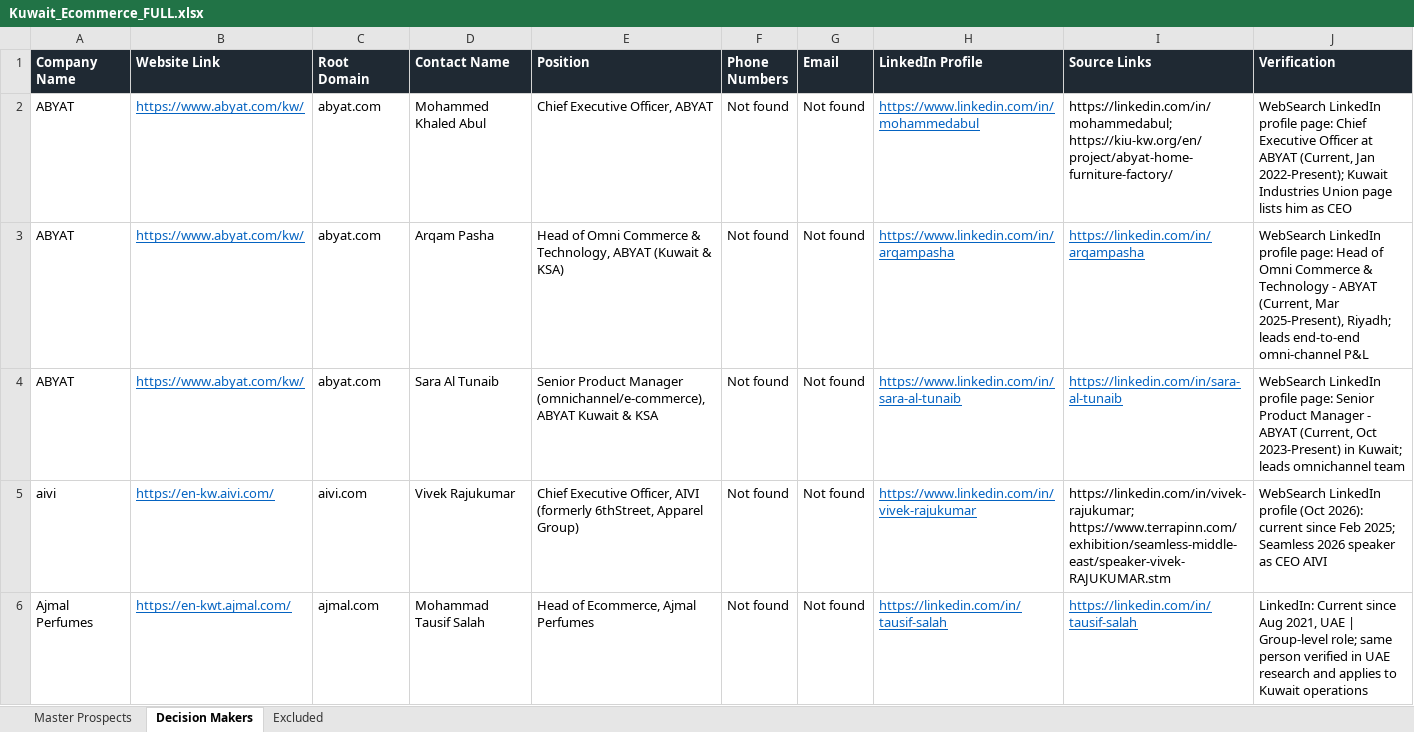
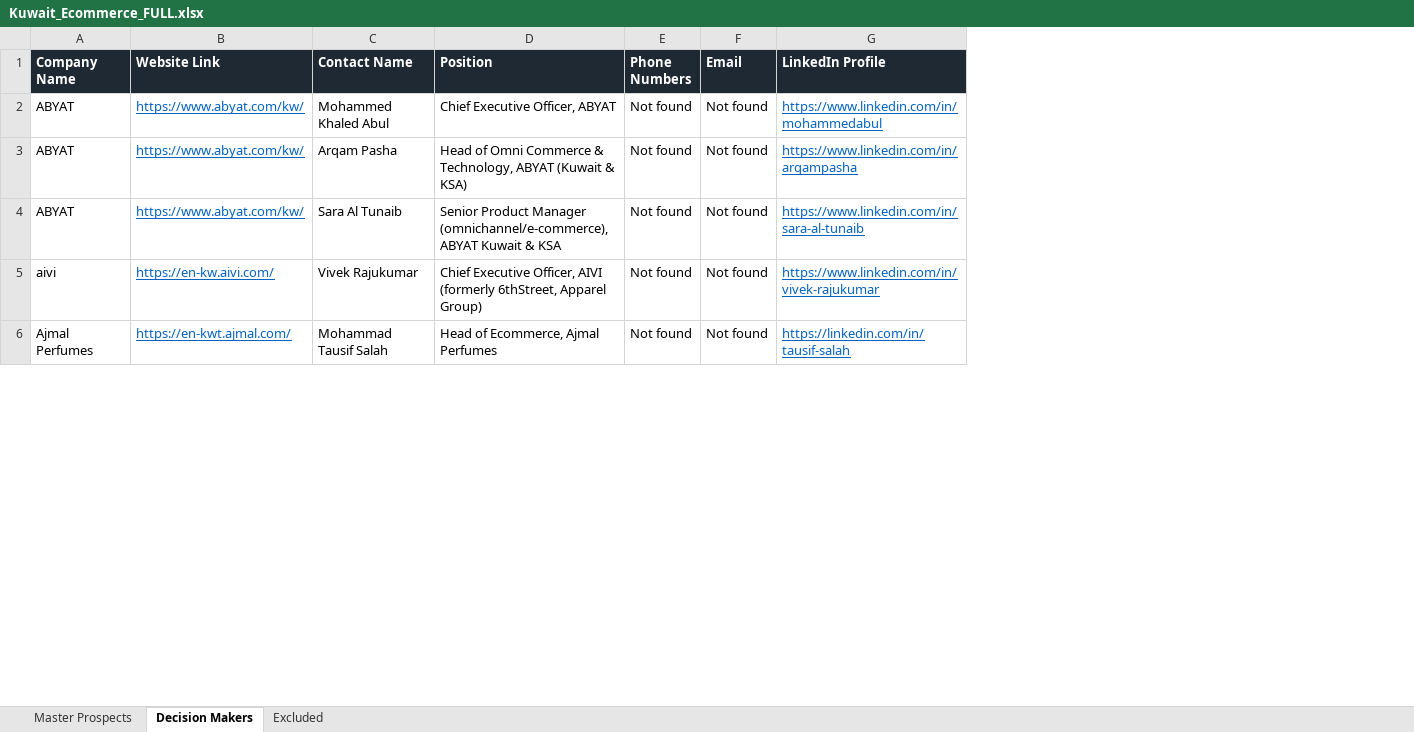
Before and after one commit to abaszeinn-beep/research, an Excel workbook: markets/prospects/full/Kuwait_Ecommerce_FULL.xlsx, sheet Decision Makers, drawn as a sheet; only a part is shown; values as stored, in another font and other column widths than the file's, no borders; conditional formats not drawn; the diff names each change by its address in the sheet, - before the commit and + after, or states it on an @@ line.

```diff
--- a/markets/prospects/full/Kuwait_Ecommerce_FULL.xlsx (sheet Decision Makers)
+++ b/markets/prospects/full/Kuwait_Ecommerce_FULL.xlsx (sheet Decision Makers)
-column C (Root Domain), rows 2-6: abyat.com | abyat.com | abyat.com | aivi.com | ajmal.com
-column I (Source Links), rows 2-6: https://linkedin.com/in/mohammedabul; https://kiu-kw.org/en/project/abyat-home-furniture-factory/ | https://linkedin.com/in/arqampasha | https://linkedin.com/in/sara-al-tunaib | https://linkedin.com/in/vivek-rajukumar; https://www.terrapinn.com/exhibition/seamless-middle-east/speaker-vivek-RAJUKUMAR.stm | https://linkedin.com/in/tausif-salah
-column J (Verification), rows 2-6: WebSearch LinkedIn profile page: Chief Executive Officer at ABYAT (Current, Jan 2022-Present); Kuwait Industries Union page lists him as CEO | WebSearch LinkedIn profile page: Head of Omni Commerce & Technology - ABYAT (Current, Mar 2025-Present), Riyadh; leads end-to-end omni-channel P&L | WebSearch LinkedIn profile page: Senior Product Manager - ABYAT (Current, Oct 2023-Present) in Kuwait; leads omnichannel team | WebSearch LinkedIn profile (Oct 2026): current since Feb 2025; Seamless 2026 speaker as CEO AIVI | LinkedIn: Current since Aug 2021, UAE | Group-level role; same person verified in UAE research and applies to Kuwait operations
```
Also changed, not shown: sheet Master Prospects, markets/prospects/full/Kuwait_Fashion_FULL.xlsx, markets/prospects/full/Qatar_Fashion_FULL.xlsx, 9 other files.
